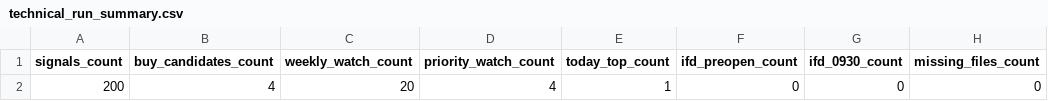
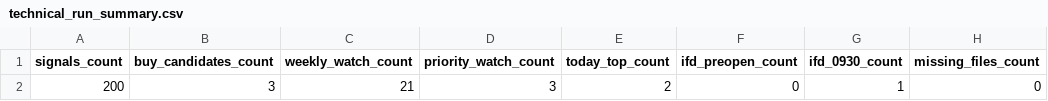
Before and after one commit to bosonization/kabu8-dashboard, a CSV file: dashboard_data/technical_run_summary.csv, drawn as a sheet; only a part is shown; the diff names each change by its address in the sheet, - before the commit and + after, or states it on an @@ line.

```diff
--- a/dashboard_data/technical_run_summary.csv
+++ b/dashboard_data/technical_run_summary.csv
-B2 (buy_candidates_count): 4
+B2 (buy_candidates_count): 3
-C2 (weekly_watch_count): 20
+C2 (weekly_watch_count): 21
-D2 (priority_watch_count): 4
+D2 (priority_watch_count): 3
-E2 (today_top_count): 1
+E2 (today_top_count): 2
-G2 (ifd_0930_count): 0
+G2 (ifd_0930_count): 1
```
Also changed, not shown: dashboard_data/ifd_candidates_all.csv, dashboard_data/technical_buy_candidates.csv, 4 other files.
